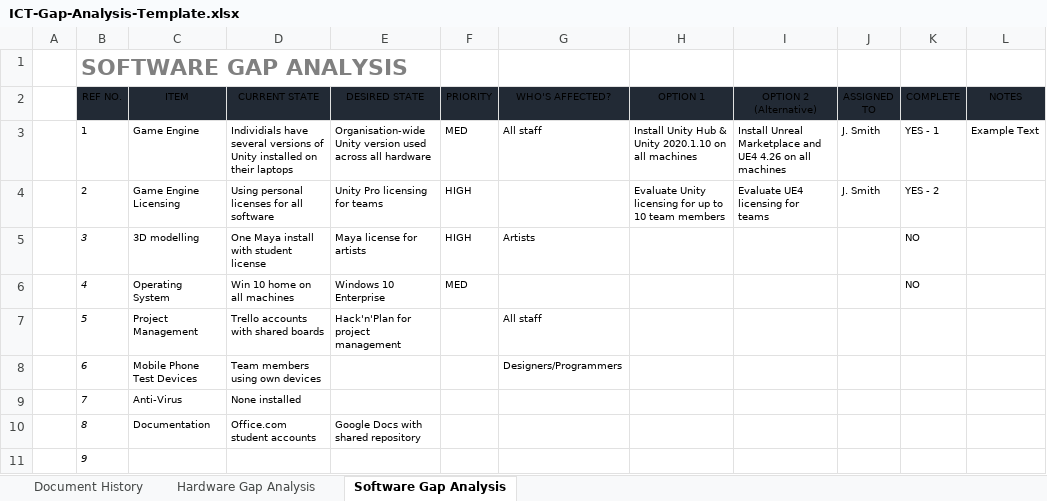
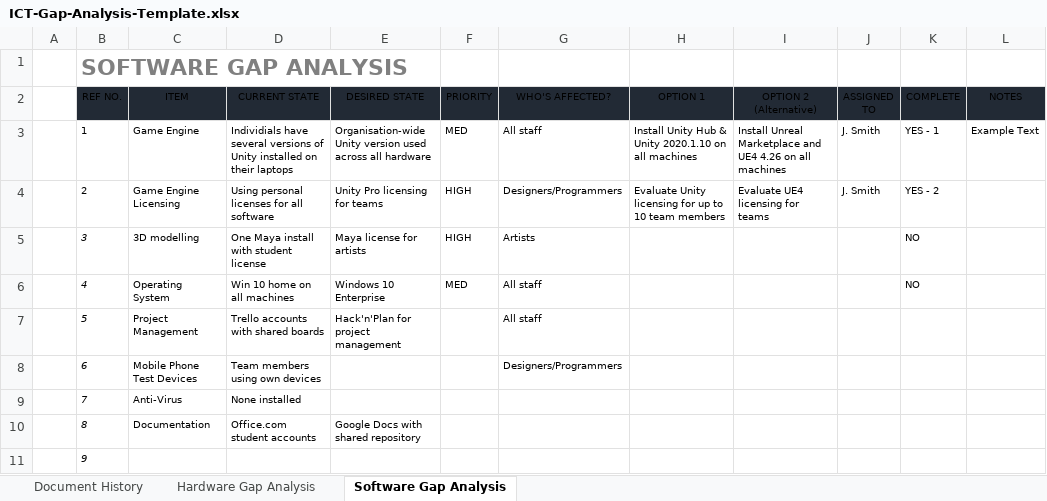
Before and after one commit to LukeStanbridge/GameBusinessStudies, an Excel workbook: Examples/ICT-Gap-Analysis-Template.xlsx, sheet Software Gap Analysis, drawn as a sheet; only a part is shown; values as stored, in another font and other column widths than the file's, no borders; conditional formats and table styles not drawn; the diff names each change by its address in the sheet, - before the commit and + after, or states it on an @@ line.

```diff
--- a/Examples/ICT-Gap-Analysis-Template.xlsx (sheet Software Gap Analysis)
+++ b/Examples/ICT-Gap-Analysis-Template.xlsx (sheet Software Gap Analysis)
-G4 (WHO'S AFFECTED?): (empty)
+G4 (WHO'S AFFECTED?): Designers/Programmers
-G6 (WHO'S AFFECTED?): (empty)
+G6 (WHO'S AFFECTED?): All staff
```
Also changed, not shown: sheet Hardware Gap Analysis, 1 other file.
